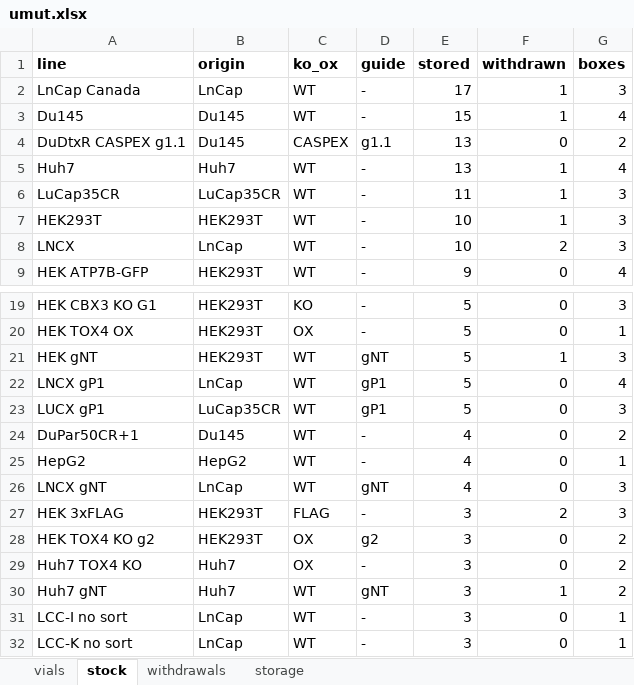
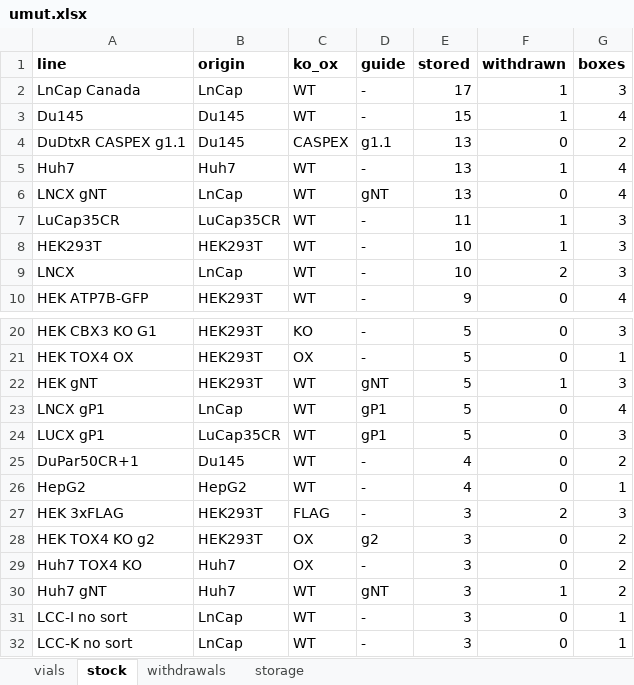
Before and after one commit to ucagiral/cagiral-schedule, an Excel workbook: cellstocks/data/umut.xlsx, sheet stock, drawn as a sheet; only a part is shown, gaps mark what is left out; values as stored, in another font and other column widths than the file's, no borders; removed rows and columns are numbered as before the commit, all else as after; the diff names each change by its address in the sheet, - before the commit and + after, or states it on an @@ line.

Commit message:
Add 9 × LNCX gNT from Umut

```diff
--- a/cellstocks/data/umut.xlsx (sheet stock)
+++ b/cellstocks/data/umut.xlsx (sheet stock)
+row 6: LNCX gNT | LnCap | WT | gNT | 13 | 0 | 4
-row 26: LNCX gNT | LnCap | WT | gNT | 4 | 0 | 3
```
Also changed, not shown: sheet vials, sheet storage, 1 other file.
